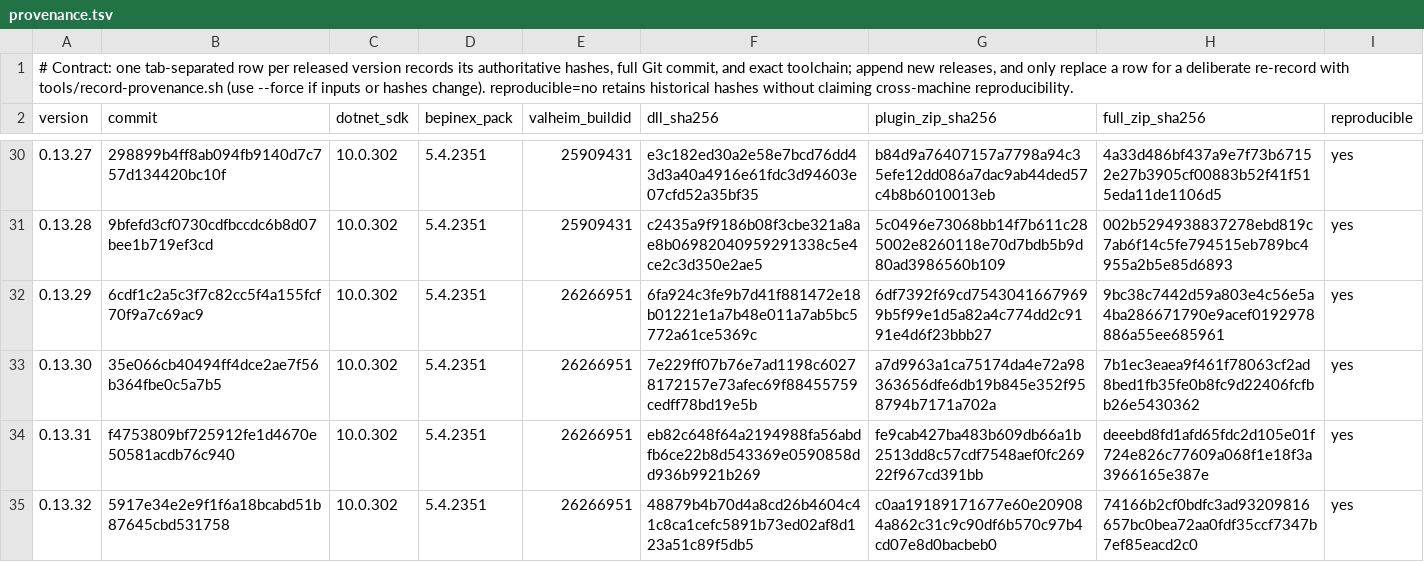
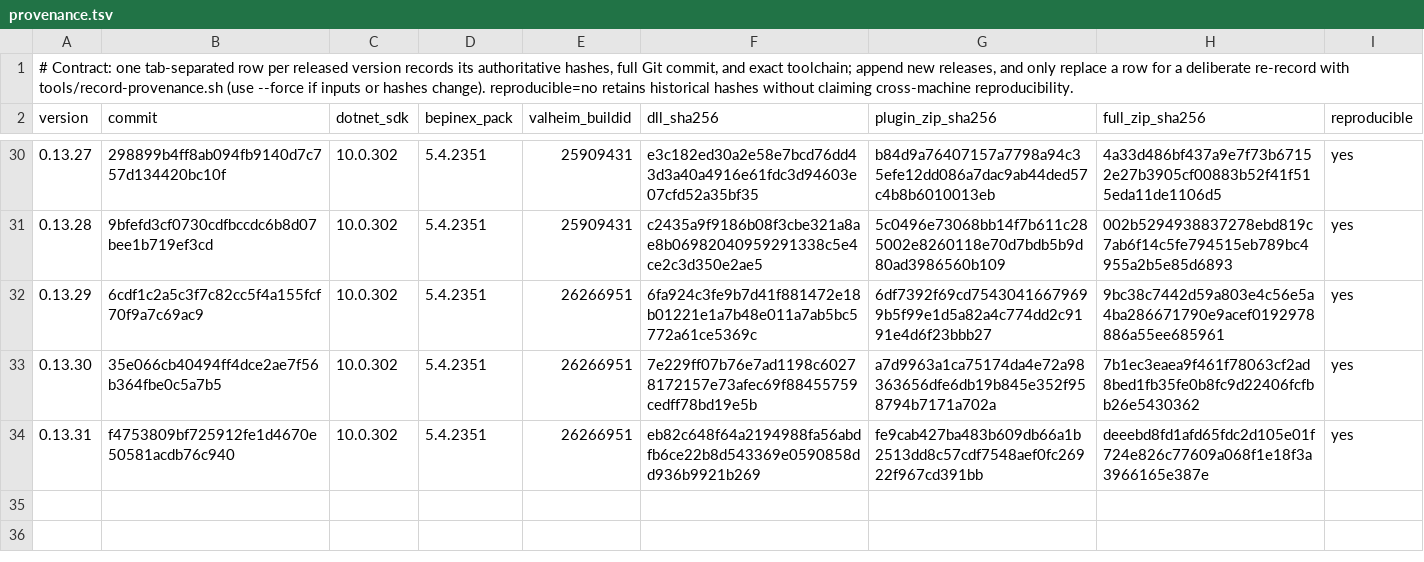
Before and after one commit to humangenome/ValheimOne, a TSV file: tools/release/provenance.tsv, drawn as a sheet; only a part is shown, gaps mark what is left out; the diff names each change by its address in the sheet, - before the commit and + after, or states it on an @@ line.

```diff
--- a/tools/release/provenance.tsv
+++ b/tools/release/provenance.tsv
-row 35: 0.13.32 | 5917e34e2e9f1f6a18bcabd51b87645cbd531758 | 10.0.302 | 5.4.2351 | 26266951 | 48879b4b70d4a8cd26b4604c41c8ca1cefc5891b73ed02af8d123a51c89f5db5 | c0aa19189171677e60e209084a862c31c9c90df6b570c97b4cd07e8d0bacbeb0 | 74166b2cf0bdfc3ad93209816657bc0bea72aa0fdf35ccf7347b7ef85eacd2c0 | yes
```
Also changed, not shown: tools/release/thunderstore-provenance.tsv, 1 other file.
